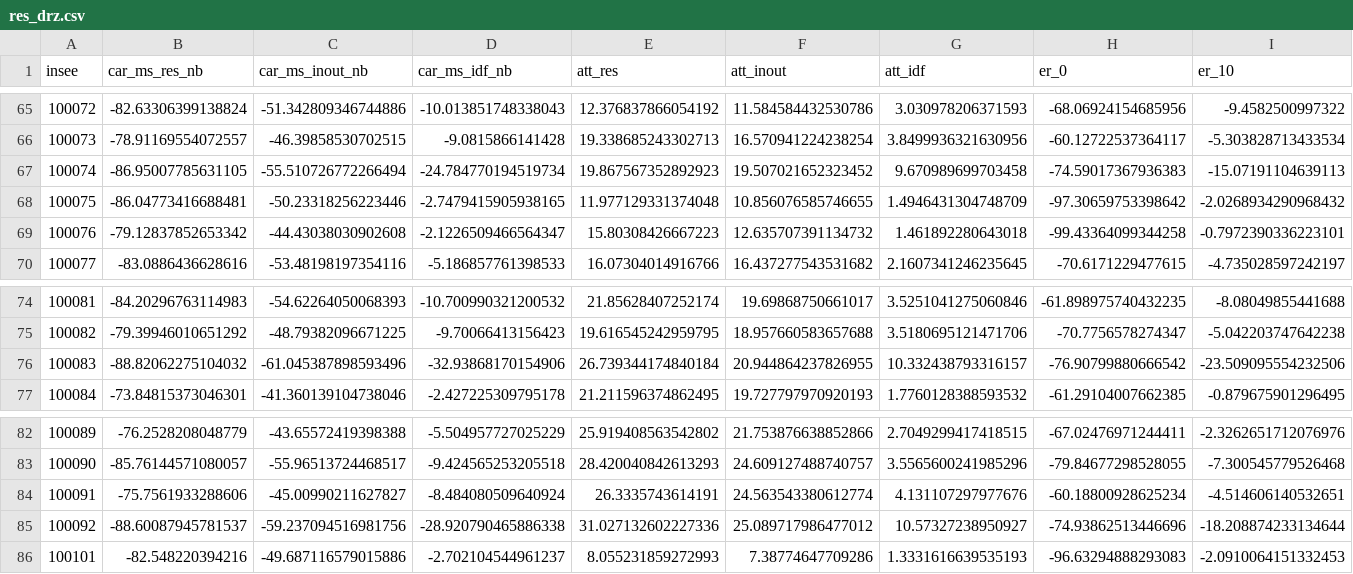
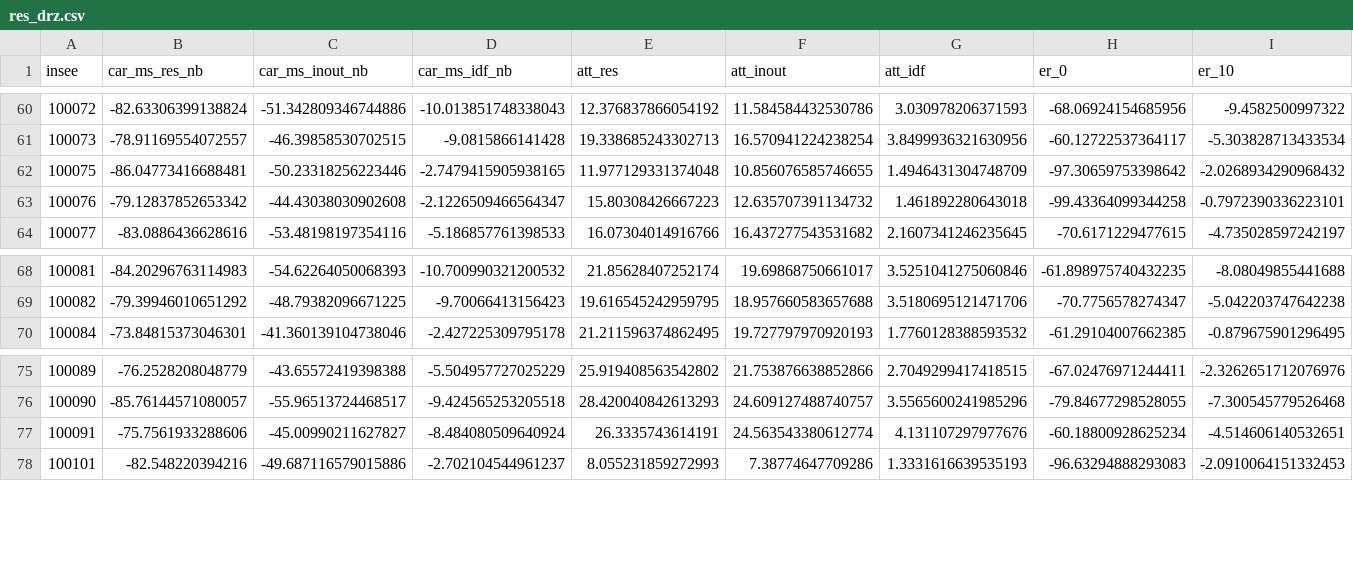
Before and after one commit to Lamanachos/eqasim-java, a CSV file: python_files/get_data/res_drz.csv, drawn as a sheet; only a part is shown, gaps mark what is left out; rows hold the shown columns only; the diff covers the shown part only; the diff names each change by its address in the sheet, - before the commit and + after, or states it on an @@ line.

```diff
--- a/python_files/get_data/res_drz.csv
+++ b/python_files/get_data/res_drz.csv
-row 67: 100074 | -86.95007785631105 | -55.510726772266494 | -24.784770194519734 | 19.867567352892923 | 19.507021652323452 | 9.670989699703458 | -74.59017367936383 | -15.07191104639113
-row 76: 100083 | -88.82062275104032 | -61.045387898593496 | -32.93868170154906 | 26.739344174840184 | 20.944864237826955 | 10.332438793316157 | -76.90799880666542 | -23.509095554232506
-row 85: 100092 | -88.60087945781537 | -59.237094516981756 | -28.920790465886338 | 31.027132602227336 | 25.089717986477012 | 10.57327238950927 | -74.93862513446696 | -18.208874233134644
```
Also changed, not shown: 5 removed rows elsewhere in this file, 3 other files.
